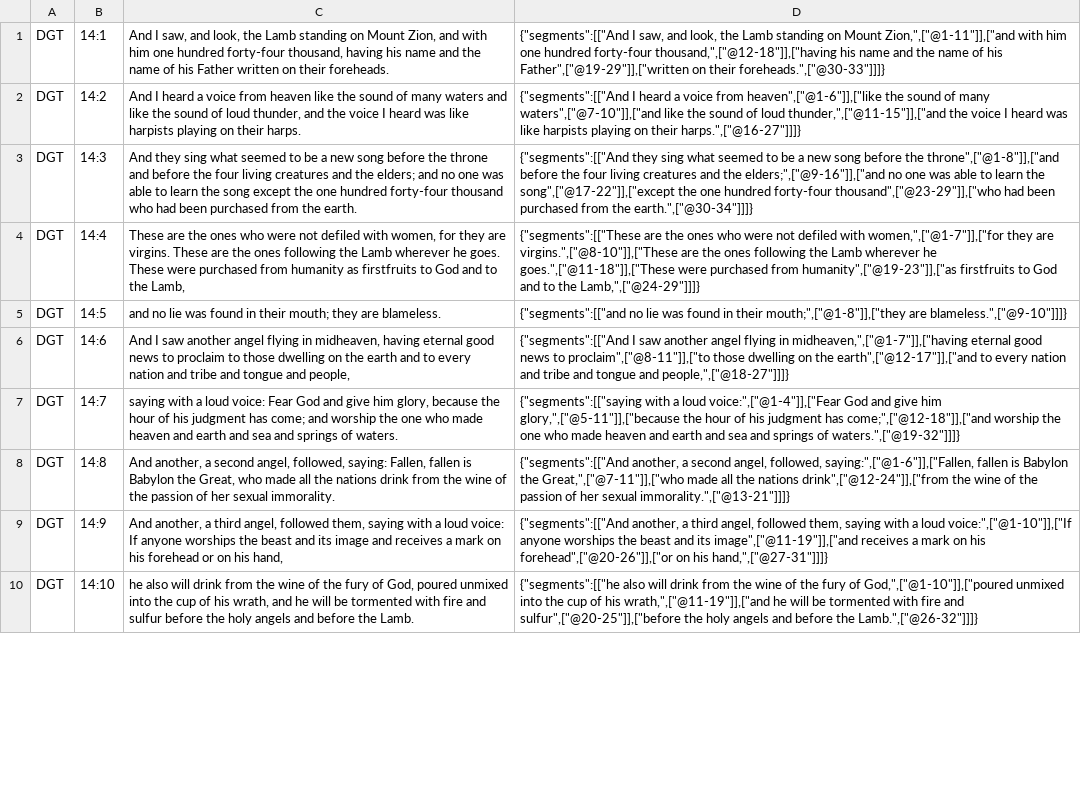
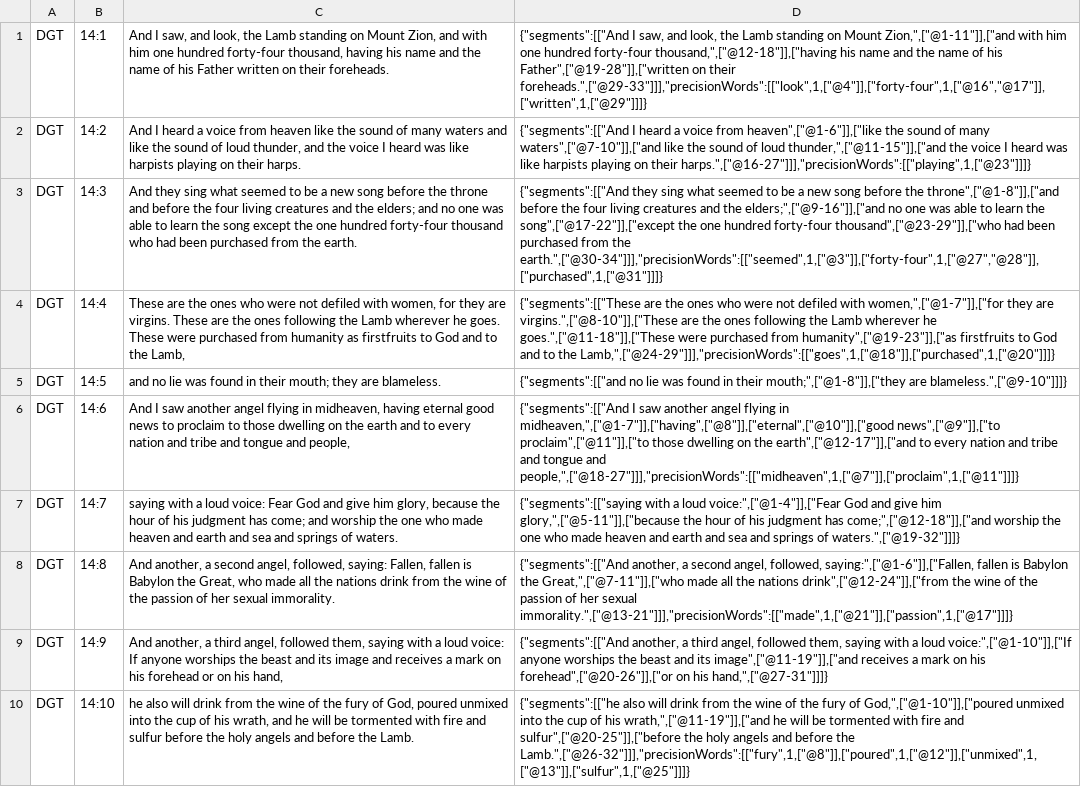
Before and after one commit to darethehair/DGTBible, a TSV file: data/authoring/revelation-14-dgt.tsv, drawn as a sheet; only a part is shown; the diff covers the shown part only; the diff names each change by its address in the sheet, - before the commit and + after, or states it on an @@ line.

Commit message:
Born-align Revelation 12-15 precision links

```diff
--- a/data/authoring/revelation-14-dgt.tsv
+++ b/data/authoring/revelation-14-dgt.tsv
-D1: …of his Father",["@19-29"]],["written on their foreheads.",["@30-33"]]]}
+D1: …of his Father",["@19-28"]],["written on their foreheads.",["@29-33"]]],"precisionWords":[["look",1,["@4"]],["forty-four",1,["@16","@17"]],["written",1,["@29"]]]}
-D2: …on their harps.",["@16-27"]]]}
+D2: …on their harps.",["@16-27"]]],"precisionWords":[["playing",1,["@23"]]]}
-D3: …from the earth.",["@30-34"]]]}
+D3: …from the earth.",["@30-34"]]],"precisionWords":[["seemed",1,["@3"]],["forty-four",1,["@27","@28"]],["purchased",1,["@31"]]]}
-D4: …to the Lamb,",["@24-29"]]]}
+D4: …to the Lamb,",["@24-29"]]],"precisionWords":[["goes",1,["@18"]],["purchased",1,["@20"]]]}
-D6: …flying in midheaven,",["@1-7"]],["having eternal good news to proclaim",["@8-11"]],["to those dwelling on the earth",["@12-17"]],["and to every nation and tribe and tongue and people,",["@18-27"]]]}
+D6: …flying in midheaven,",["@1-7"]],["having",["@8"]],["eternal",["@10"]],["good news",["@9"]],["to proclaim",["@11"]],["to those dwelling on the earth",["@12-17"]],["and to every nation and tribe and tongue and people,",["@18-27"]]],"precisionWords":[["midheaven",1,["@7"]],["proclaim",1,["@11"]]]}
-D8: …her sexual immorality.",["@13-21"]]]}
+D8: …her sexual immorality.",["@13-21"]]],"precisionWords":[["made",1,["@21"]],["passion",1,["@17"]]]}
-D10: …before the Lamb.",["@26-32"]]]}
+D10: …before the Lamb.",["@26-32"]]],"precisionWords":[["fury",1,["@8"]],["poured",1,["@12"]],["unmixed",1,["@13"]],["sulfur",1,["@25"]]]}
```
Also changed, not shown: 6 edited cells elsewhere in this file.
